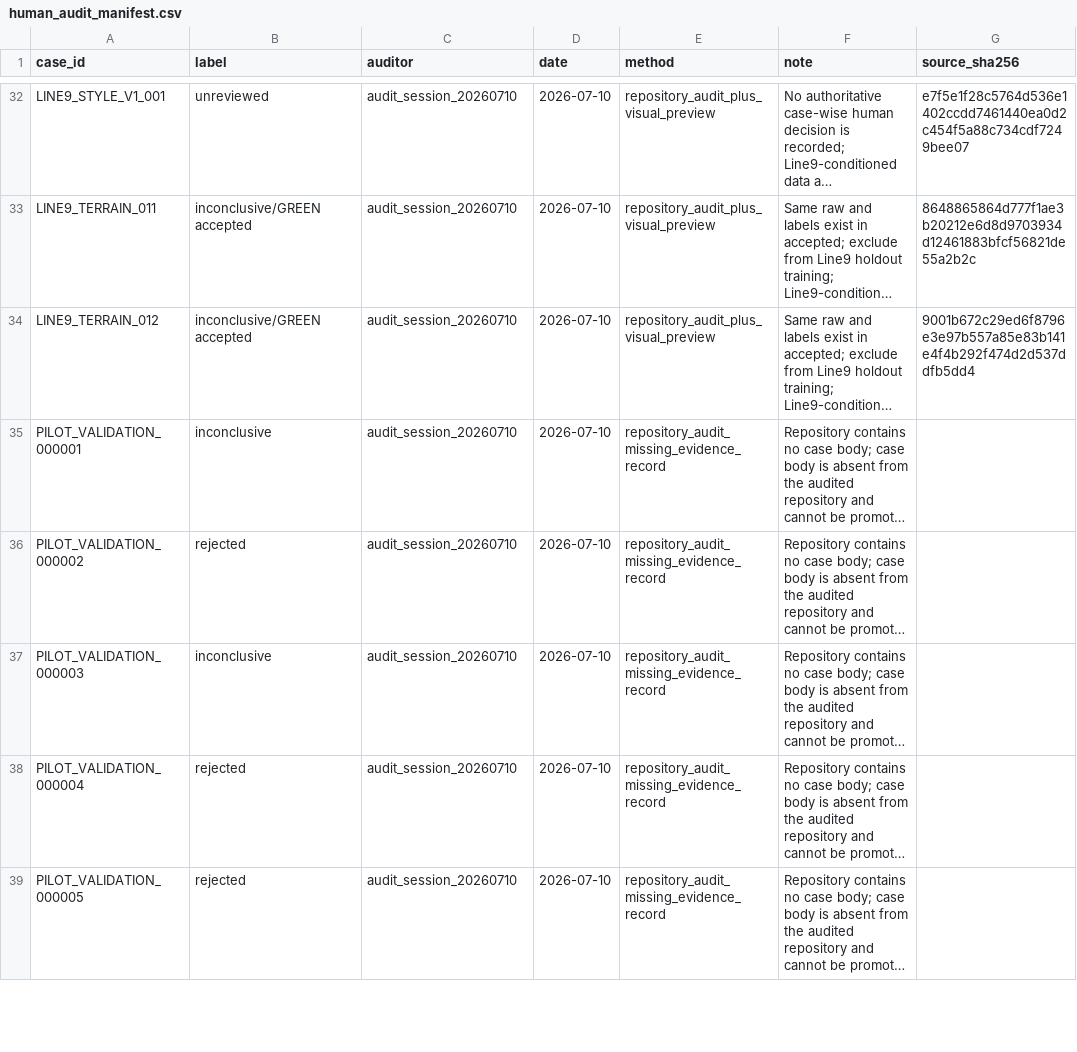
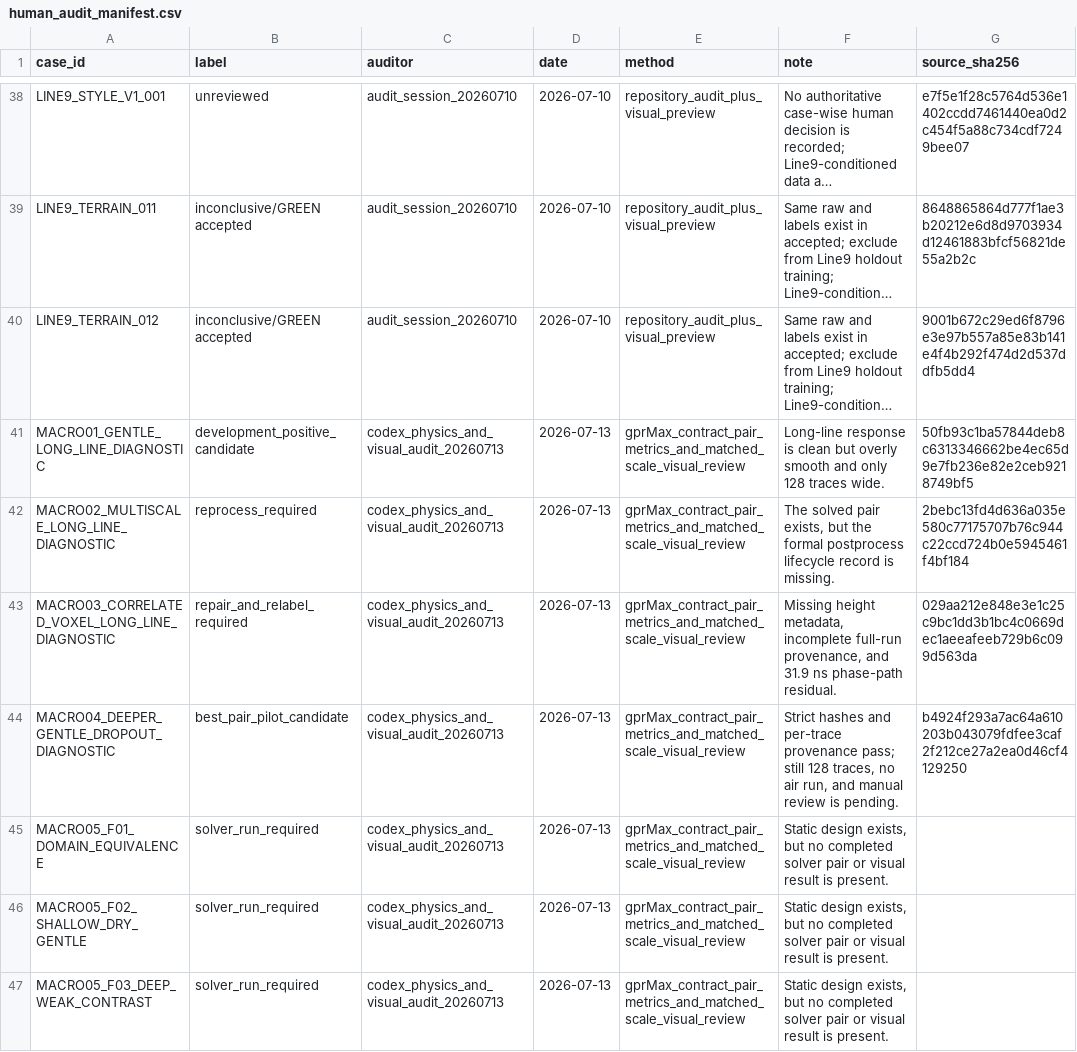
Before and after one commit to CYberkra/MyNet, a CSV file: data/dataset_contract_v2/human_audit_manifest.csv, drawn as a sheet; only a part is shown, gaps mark what is left out; the shorter side is filled out with more unchanged rows; long unchanged cells end in …; the diff covers the shown part only; the diff names each change by its address in the sheet, - before the commit and + after, or states it on an @@ line.

Commit message:
audit independent simulation release gates

```diff
--- a/data/dataset_contract_v2/human_audit_manifest.csv
+++ b/data/dataset_contract_v2/human_audit_manifest.csv
+row 41: MACRO01_GENTLE_LONG_LINE_DIAGNOSTIC | development_positive_candidate | codex_physics_and_visual_audit_20260713 | 2026-07-13 | gprMax_contract_pair_metrics_and_matched_scale_visual_review | Long-line response is clean but overly smooth and only 128 traces wide. | 50fb93c1ba57844deb8c6313346662be4ec65d9e7fb236e82e2ceb9218749bf5
+row 42: MACRO02_MULTISCALE_LONG_LINE_DIAGNOSTIC | reprocess_required | codex_physics_and_visual_audit_20260713 | 2026-07-13 | gprMax_contract_pair_metrics_and_matched_scale_visual_review | The solved pair exists, but the formal postprocess lifecycle record is missing. | 2bebc13fd4d636a035e580c77175707b76c944c22ccd724b0e5945461f4bf184
+row 43: MACRO03_CORRELATED_VOXEL_LONG_LINE_DIAGNOSTIC | repair_and_relabel_required | codex_physics_and_visual_audit_20260713 | 2026-07-13 | gprMax_contract_pair_metrics_and_matched_scale_visual_review | Missing height metadata, incomplete full-run provenance, and 31.9 ns phase-path residual. | 029aa212e848e3e1c25c9bc1dd3b1bc4c0669dec1aeeafeeb729b6c099d563da
+row 44: MACRO04_DEEPER_GENTLE_DROPOUT_DIAGNOSTIC | best_pair_pilot_candidate | codex_physics_and_visual_audit_20260713 | 2026-07-13 | gprMax_contract_pair_metrics_and_matched_scale_visual_review | Strict hashes and per-trace provenance pass; still 128 traces, no air run, and manual review is pending. | b4924f293a7ac64a610203b043079fdfee3caf2f212ce27a2ea0d46cf4129250
+row 45: MACRO05_F01_DOMAIN_EQUIVALENCE | solver_run_required | codex_physics_and_visual_audit_20260713 | 2026-07-13 | gprMax_contract_pair_metrics_and_matched_scale_visual_review | Static design exists, but no completed solver pair or visual result is present.
+row 46: MACRO05_F02_SHALLOW_DRY_GENTLE | solver_run_required | codex_physics_and_visual_audit_20260713 | 2026-07-13 | gprMax_contract_pair_metrics_and_matched_scale_visual_review | Static design exists, but no completed solver pair or visual result is present.
+row 47: MACRO05_F03_DEEP_WEAK_CONTRAST | solver_run_required | codex_physics_and_visual_audit_20260713 | 2026-07-13 | gprMax_contract_pair_metrics_and_matched_scale_visual_review | Static design exists, but no completed solver pair or visual result is present.
```
Also changed, not shown: 13 added rows elsewhere in this file, 15 other files.
